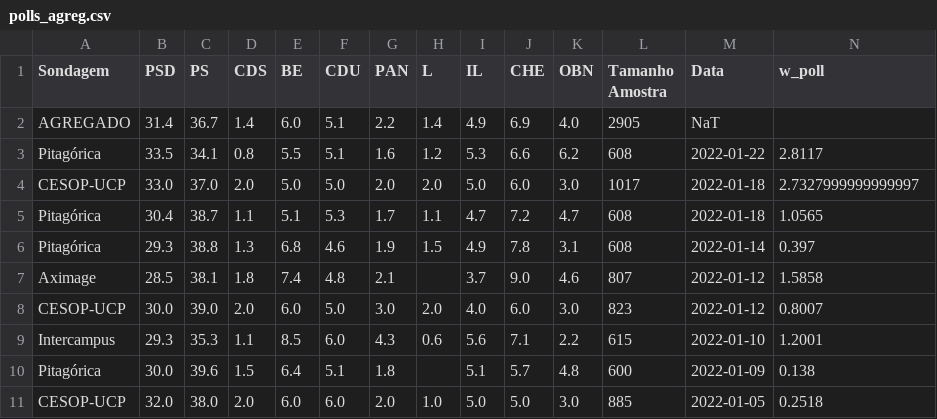
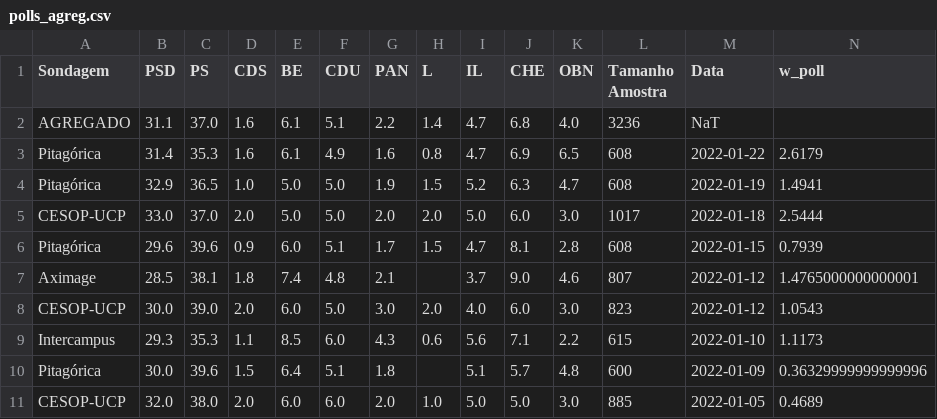
Before and after one commit to tiagotvv/legislativas, a CSV file: polls_agreg.csv, drawn as a sheet.

```diff
--- a/polls_agreg.csv
+++ b/polls_agreg.csv
@@ -1,11 +1,11 @@
 Sondagem,PSD,PS,CDS,BE,CDU,PAN,L,IL,CHE,OBN,Tamanho Amostra,Data,w_poll
-AGREGADO,31.4,36.7,1.4,6.0,5.1,2.2,1.4,4.9,6.9,4.0,2905,NaT,
-Pitagórica,33.5,34.1,0.8,5.5,5.1,1.6,1.2,5.3,6.6,6.2,608,2022-01-22,2.8117
-CESOP-UCP,33.0,37.0,2.0,5.0,5.0,2.0,2.0,5.0,6.0,3.0,1017,2022-01-18,2.7327999999999997
-Pitagórica,30.4,38.7,1.1,5.1,5.3,1.7,1.1,4.7,7.2,4.7,608,2022-01-18,1.0565
-Pitagórica,29.3,38.8,1.3,6.8,4.6,1.9,1.5,4.9,7.8,3.1,608,2022-01-14,0.397
-Aximage,28.5,38.1,1.8,7.4,4.8,2.1,,3.7,9.0,4.6,807,2022-01-12,1.5858
-CESOP-UCP,30.0,39.0,2.0,6.0,5.0,3.0,2.0,4.0,6.0,3.0,823,2022-01-12,0.8007
-Intercampus,29.3,35.3,1.1,8.5,6.0,4.3,0.6,5.6,7.1,2.2,615,2022-01-10,1.2001
-Pitagórica,30.0,39.6,1.5,6.4,5.1,1.8,,5.1,5.7,4.8,600,2022-01-09,0.138
-CESOP-UCP,32.0,38.0,2.0,6.0,6.0,2.0,1.0,5.0,5.0,3.0,885,2022-01-05,0.2518
+AGREGADO,31.1,37.0,1.6,6.1,5.1,2.2,1.4,4.7,6.8,4.0,3236,NaT,
+Pitagórica,31.4,35.3,1.6,6.1,4.9,1.6,0.8,4.7,6.9,6.5,608,2022-01-22,2.6179
+Pitagórica,32.9,36.5,1.0,5.0,5.0,1.9,1.5,5.2,6.3,4.7,608,2022-01-19,1.4941
+CESOP-UCP,33.0,37.0,2.0,5.0,5.0,2.0,2.0,5.0,6.0,3.0,1017,2022-01-18,2.5444
+Pitagórica,29.6,39.6,0.9,6.0,5.1,1.7,1.5,4.7,8.1,2.8,608,2022-01-15,0.7939
+Aximage,28.5,38.1,1.8,7.4,4.8,2.1,,3.7,9.0,4.6,807,2022-01-12,1.4765000000000001
+CESOP-UCP,30.0,39.0,2.0,6.0,5.0,3.0,2.0,4.0,6.0,3.0,823,2022-01-12,1.0543
+Intercampus,29.3,35.3,1.1,8.5,6.0,4.3,0.6,5.6,7.1,2.2,615,2022-01-10,1.1173
+Pitagórica,30.0,39.6,1.5,6.4,5.1,1.8,,5.1,5.7,4.8,600,2022-01-09,0.36329999999999996
+CESOP-UCP,32.0,38.0,2.0,6.0,6.0,2.0,1.0,5.0,5.0,3.0,885,2022-01-05,0.4689
```
Also changed, not shown: sim_df.csv, 1 other file.
